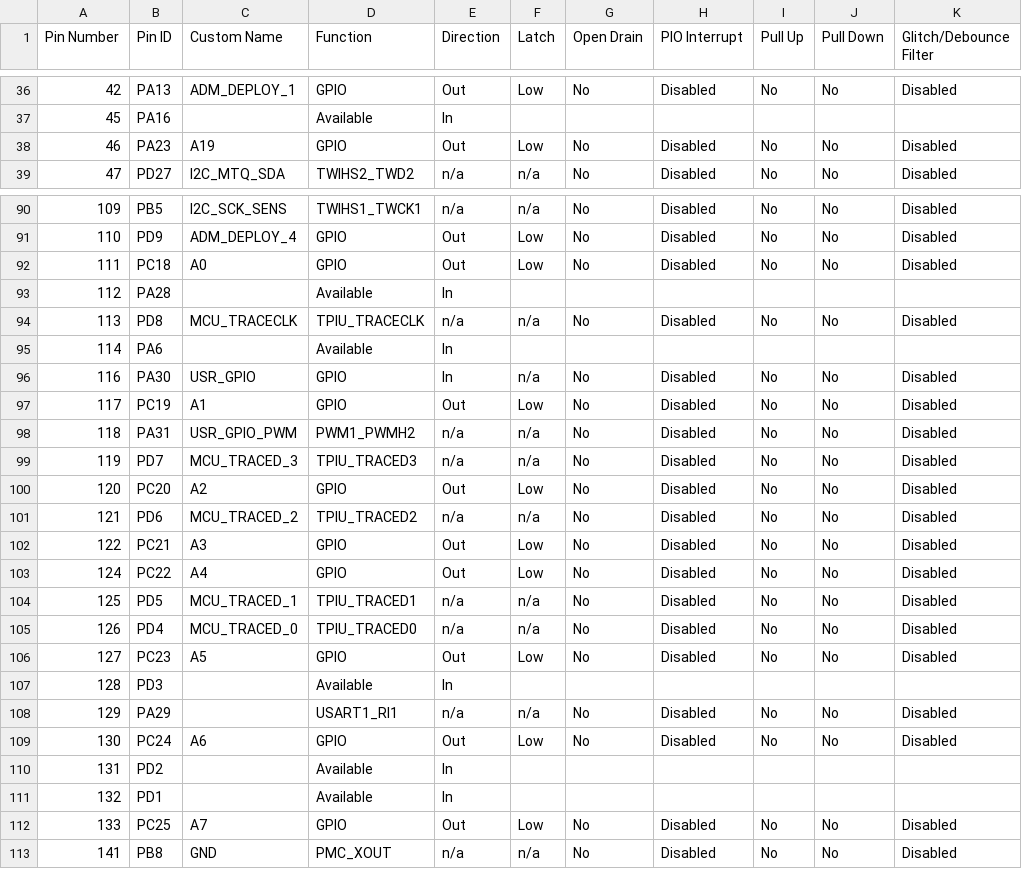
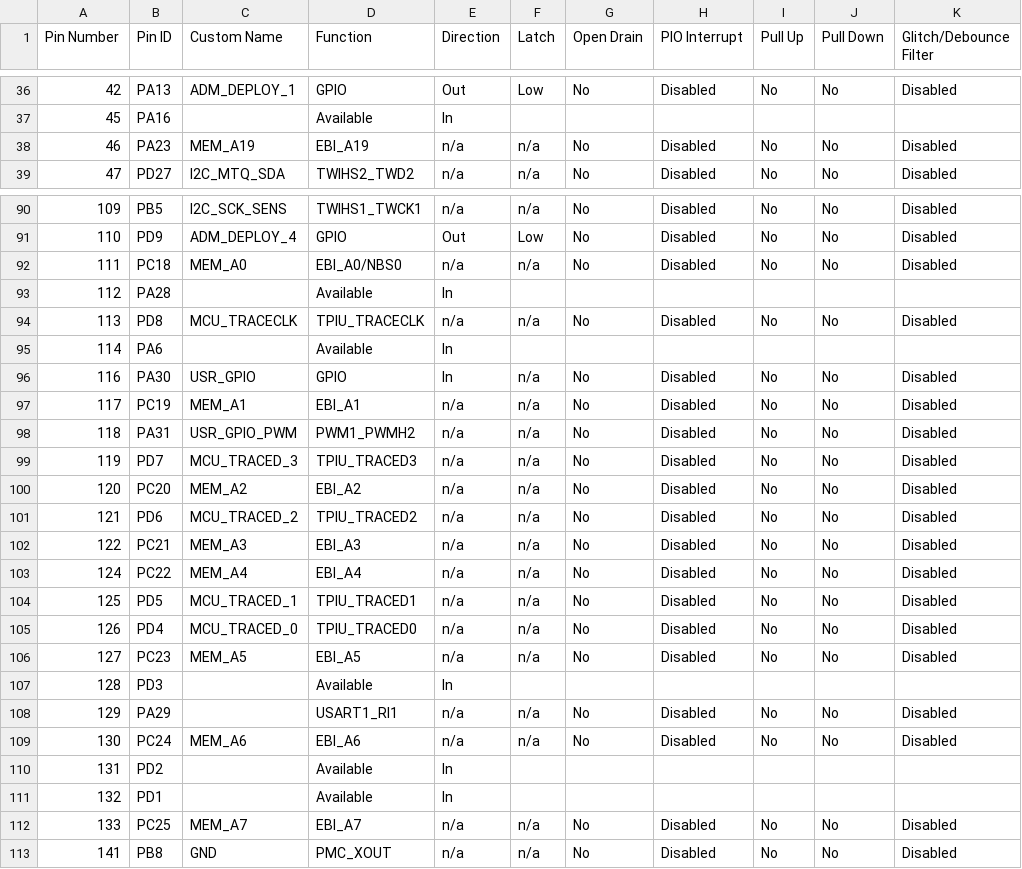
Before and after one commit to AcubeSAT/obc-software, a CSV file: src/config/default/pin_configurations.csv, drawn as a sheet; only a part is shown, gaps mark what is left out; the diff covers the shown part only; the diff names each change by its address in the sheet, - before the commit and + after, or states it on an @@ line.

```diff
--- a/src/config/default/pin_configurations.csv
+++ b/src/config/default/pin_configurations.csv
-C38 (Custom Name): A19
+C38 (Custom Name): MEM_A19
-D38 (Function): GPIO
+D38 (Function): EBI_A19
-E38 (Direction): Out
+E38 (Direction): n/a
-F38 (Latch): Low
+F38 (Latch): n/a
-C92 (Custom Name): A0
+C92 (Custom Name): MEM_A0
-D92 (Function): GPIO
+D92 (Function): EBI_A0/NBS0
-E92 (Direction): Out
+E92 (Direction): n/a
-F92 (Latch): Low
+F92 (Latch): n/a
-C97 (Custom Name): A1
+C97 (Custom Name): MEM_A1
-D97 (Function): GPIO
+D97 (Function): EBI_A1
-E97 (Direction): Out
+E97 (Direction): n/a
-F97 (Latch): Low
+F97 (Latch): n/a
-C100 (Custom Name): A2
+C100 (Custom Name): MEM_A2
-D100 (Function): GPIO
+D100 (Function): EBI_A2
-E100 (Direction): Out
+E100 (Direction): n/a
-F100 (Latch): Low
+F100 (Latch): n/a
-C102 (Custom Name): A3
+C102 (Custom Name): MEM_A3
-D102 (Function): GPIO
+D102 (Function): EBI_A3
-E102:E103 (Direction): Out
+E102:E103 (Direction): n/a
-F102:F103 (Latch): Low
+F102:F103 (Latch): n/a
-C103 (Custom Name): A4
+C103 (Custom Name): MEM_A4
-D103 (Function): GPIO
+D103 (Function): EBI_A4
-C106 (Custom Name): A5
+C106 (Custom Name): MEM_A5
-D106 (Function): GPIO
+D106 (Function): EBI_A5
-E106 (Direction): Out
+E106 (Direction): n/a
-F106 (Latch): Low
+F106 (Latch): n/a
-C109 (Custom Name): A6
+C109 (Custom Name): MEM_A6
-D109 (Function): GPIO
+D109 (Function): EBI_A6
-E109 (Direction): Out
+E109 (Direction): n/a
-F109 (Latch): Low
+F109 (Latch): n/a
-C112 (Custom Name): A7
+C112 (Custom Name): MEM_A7
-D112 (Function): GPIO
+D112 (Function): EBI_A7
-E112 (Direction): Out
+E112 (Direction): n/a
-F112 (Latch): Low
+F112 (Latch): n/a
```
Also changed, not shown: 49 edited cells elsewhere in this file, 7 other files.
